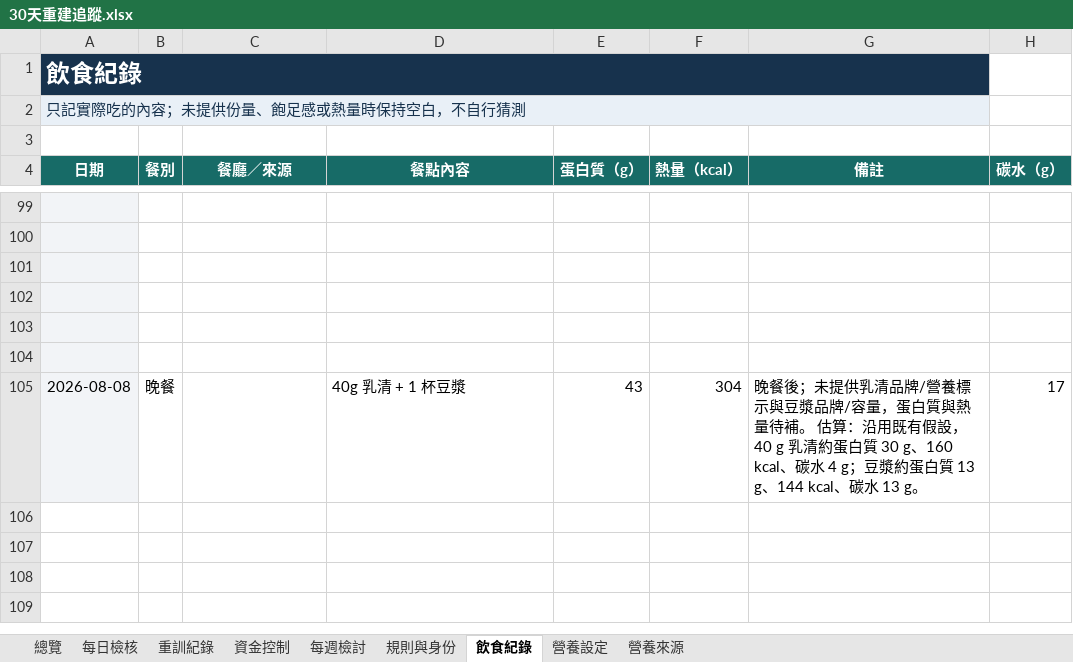
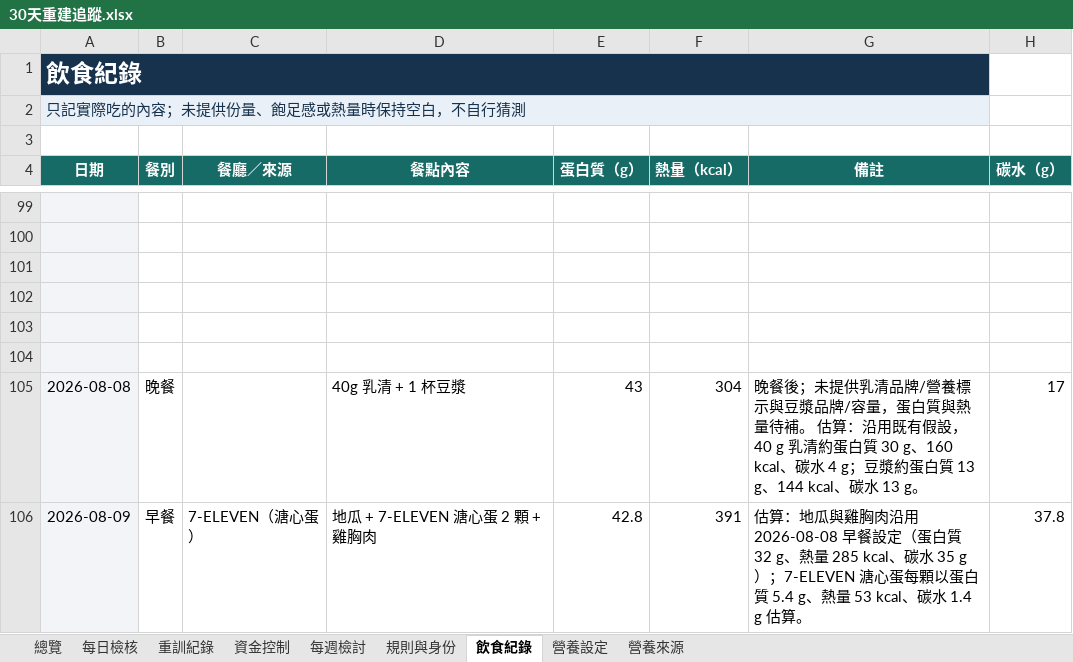
Before and after one commit to asadman1523/30-day-reset-tracker, an Excel workbook: 30天重建追蹤.xlsx, sheet 飲食紀錄, drawn as a sheet; only a part is shown, gaps mark what is left out; values as stored, in another font and other column widths than the file's, no borders; the diff names each change by its address in the sheet, - before the commit and + after, or states it on an @@ line.

```diff
--- a/30天重建追蹤.xlsx (sheet 飲食紀錄)
+++ b/30天重建追蹤.xlsx (sheet 飲食紀錄)
+row 106: 2026-08-09 | 早餐 | 7-ELEVEN（溏心蛋） | 地瓜 + 7-ELEVEN 溏心蛋 2 顆 + 雞胸肉 | 42.8 | 391 | 估算：地瓜與雞胸肉沿用 2026-08-08 早餐設定（蛋白質 32 g、熱量 285 kcal、碳水 35 g）；7-ELEVEN 溏心蛋每顆以蛋白質 5.4 g、熱量 53 kcal、碳水 1.4 g 估算。 | 37.8
```
Also changed, not shown: 3 other files.
